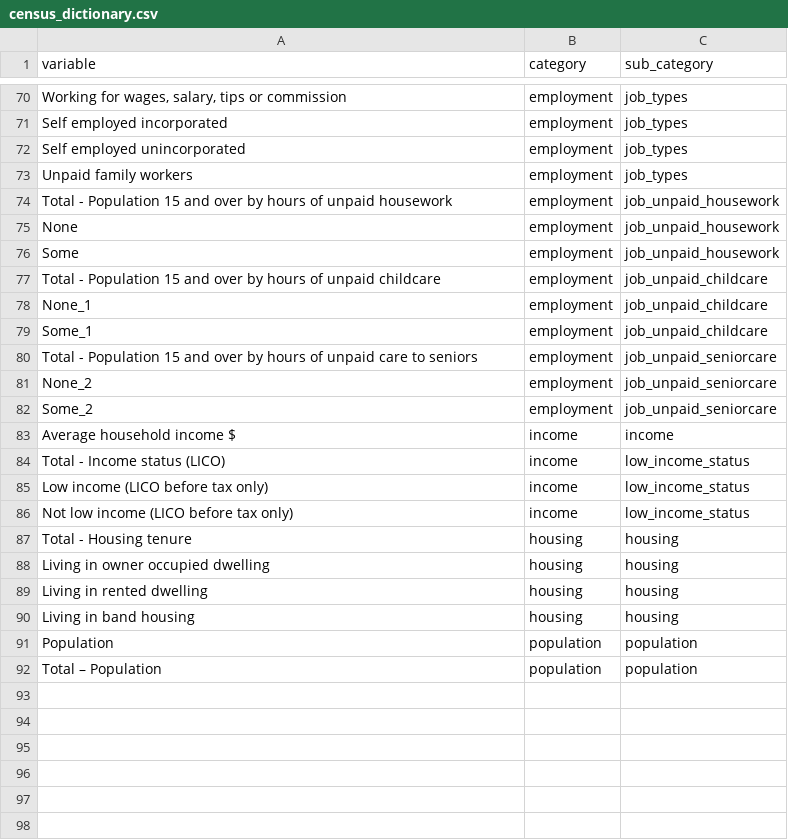
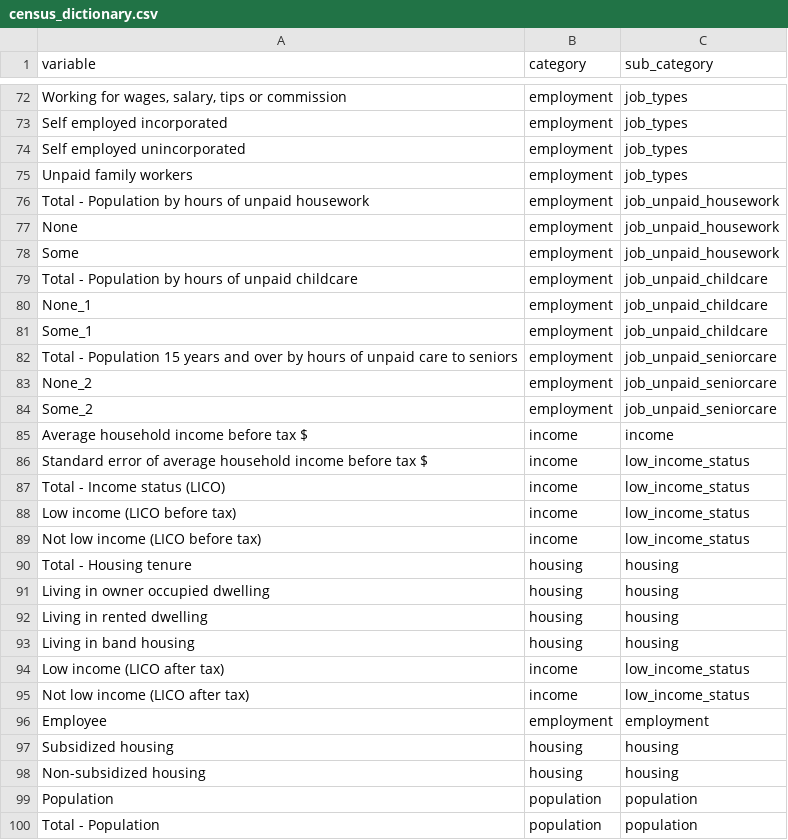
Before and after one commit to databrew/steppingup, a CSV file: dictionaries/census_dictionary.csv, drawn as a sheet; only a part is shown, gaps mark what is left out; the diff covers the shown part only.

```diff
--- a/dictionaries/census_dictionary.csv
+++ b/dictionaries/census_dictionary.csv
@@ -73,15 +75,16 @@ Self employed unincorporated,employment,job_types
 Unpaid family workers,employment,job_types
-Total - Population 15 and over by hours of unpaid housework,employment,job_unpaid_housework
+Total - Population by hours of unpaid housework,employment,job_unpaid_housework
 None,employment,job_unpaid_housework
 Some,employment,job_unpaid_housework
-Total - Population 15 and over by hours of unpaid childcare,employment,job_unpaid_childcare
+Total - Population by hours of unpaid childcare,employment,job_unpaid_childcare
 None_1,employment,job_unpaid_childcare
 Some_1,employment,job_unpaid_childcare
-Total - Population 15 and over by hours of unpaid care to seniors,employment,job_unpaid_seniorcare
+Total - Population 15 years and over by hours of unpaid care to seniors,employment,job_unpaid_seniorcare
 None_2,employment,job_unpaid_seniorcare
 Some_2,employment,job_unpaid_seniorcare
-Average household income $,income,income
+Average household income before tax $,income,income
+Standard error of average household income before tax $,income,low_income_status
 Total - Income status (LICO),income,low_income_status
-Low income (LICO before tax only),income,low_income_status
-Not low income (LICO before tax only),income,low_income_status
+Low income (LICO before tax),income,low_income_status
+Not low income (LICO before tax),income,low_income_status
 Total - Housing tenure,housing,housing
@@ -90,3 +93,8 @@ Living in rented dwelling,housing,housing
 Living in band housing,housing,housing
+Low income (LICO after tax),income,low_income_status
+Not low income (LICO after tax),income,low_income_status
+Employee,employment,employment
+Subsidized housing,housing,housing
+Non-subsidized housing,housing,housing
 Population,population,population
-Total – Population,population,population
+Total - Population,population,population
```
Also changed, not shown: 2 added rows and 7 edited cells elsewhere in this file, 5 other files.
